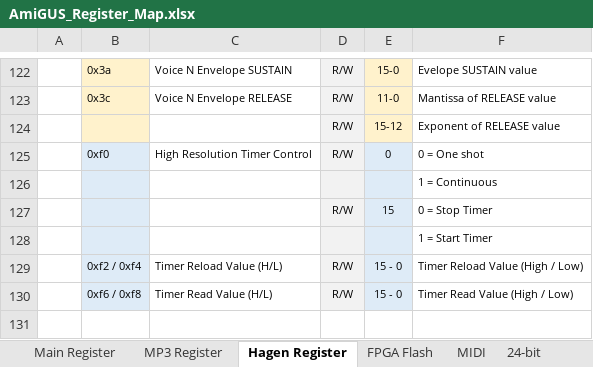
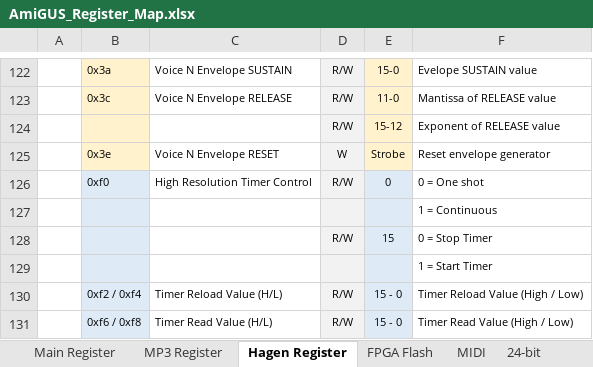
Before and after one commit to necronomfive/AmiGUS-pub, an Excel workbook: Documentation/AmiGUS/AmiGUS_Register_Map.xlsx, sheet Hagen Register, drawn as a sheet; only a part is shown, gaps mark what is left out; values as stored, in another font and other column widths than the file's, no borders; the diff names each change by its address in the sheet, - before the commit and + after, or states it on an @@ line.

Commit message:
Update: working envelope generator & test application (Synth)

```diff
--- a/Documentation/AmiGUS/AmiGUS_Register_Map.xlsx (sheet Hagen Register)
+++ b/Documentation/AmiGUS/AmiGUS_Register_Map.xlsx (sheet Hagen Register)
+row 125:  | 0x3e | Voice N Envelope RESET | W | Strobe | Reset envelope generator
```
Also changed, not shown: 8 other files.
